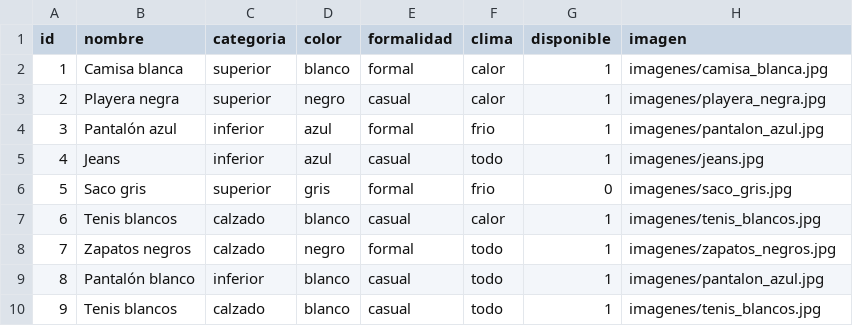
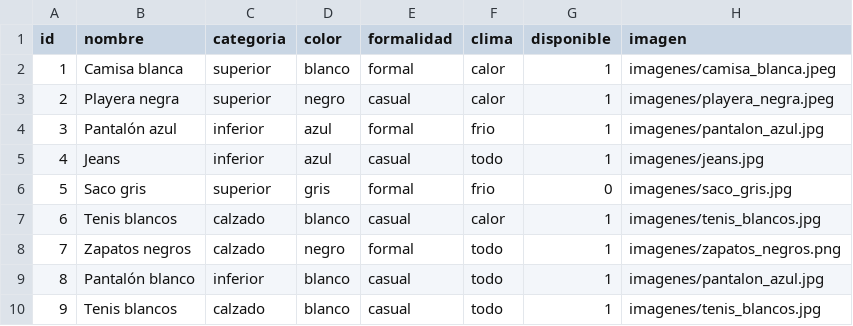
Before and after one commit to ZuraDCZ/Closet-Outfits, a CSV file: closet.csv, drawn as a sheet.

Commit message:
Update closet.csv

```diff
--- a/closet.csv
+++ b/closet.csv
@@ -1,4 +1,4 @@
 id,nombre,categoria,color,formalidad,clima,disponible,imagen
-1,Camisa blanca,superior,blanco,formal,calor,1,imagenes/camisa_blanca.jpg
-2,Playera negra,superior,negro,casual,calor,1,imagenes/playera_negra.jpg
+1,Camisa blanca,superior,blanco,formal,calor,1,imagenes/camisa_blanca.jpeg
+2,Playera negra,superior,negro,casual,calor,1,imagenes/playera_negra.jpeg
 3,Pantalón azul,inferior,azul,formal,frio,1,imagenes/pantalon_azul.jpg
@@ -7,3 +7,3 @@ id,nombre,categoria,color,formalidad,clima,disponible,imagen
 6,Tenis blancos,calzado,blanco,casual,calor,1,imagenes/tenis_blancos.jpg
-7,Zapatos negros,calzado,negro,formal,todo,1,imagenes/zapatos_negros.jpg
+7,Zapatos negros,calzado,negro,formal,todo,1,imagenes/zapatos_negros.png
 8,Pantalón blanco,inferior,blanco,casual,todo,1,imagenes/pantalon_azul.jpg
```
